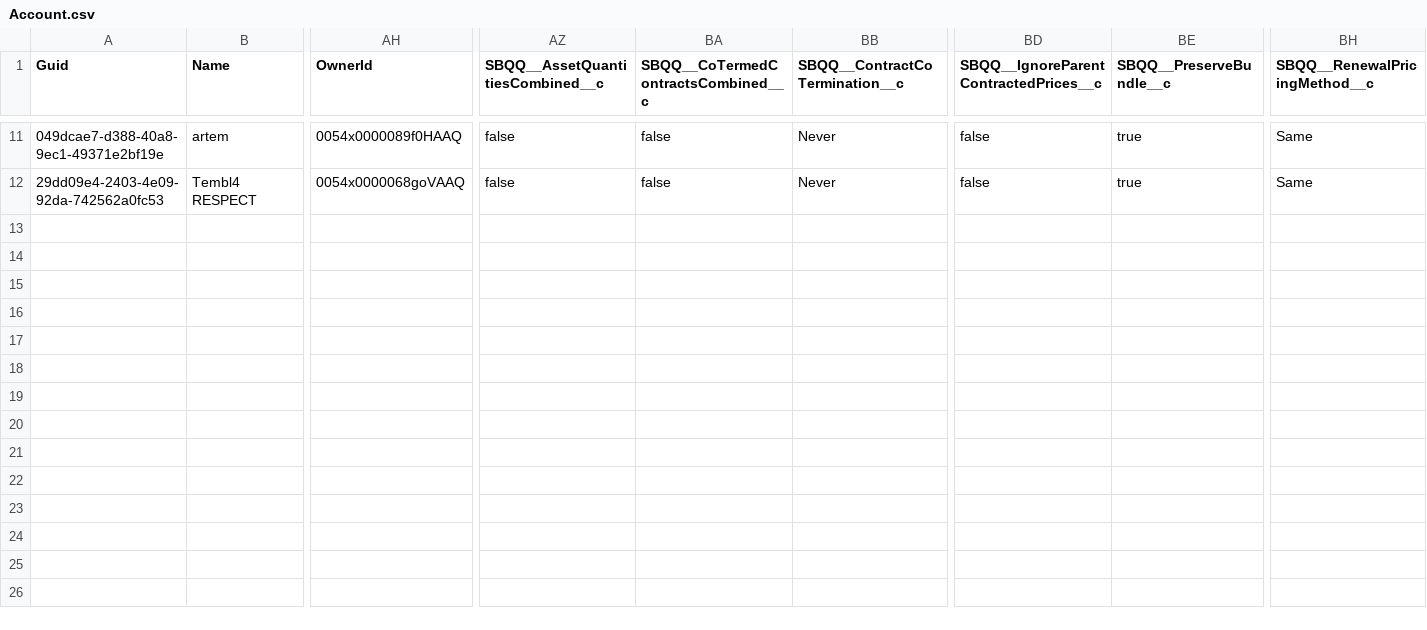
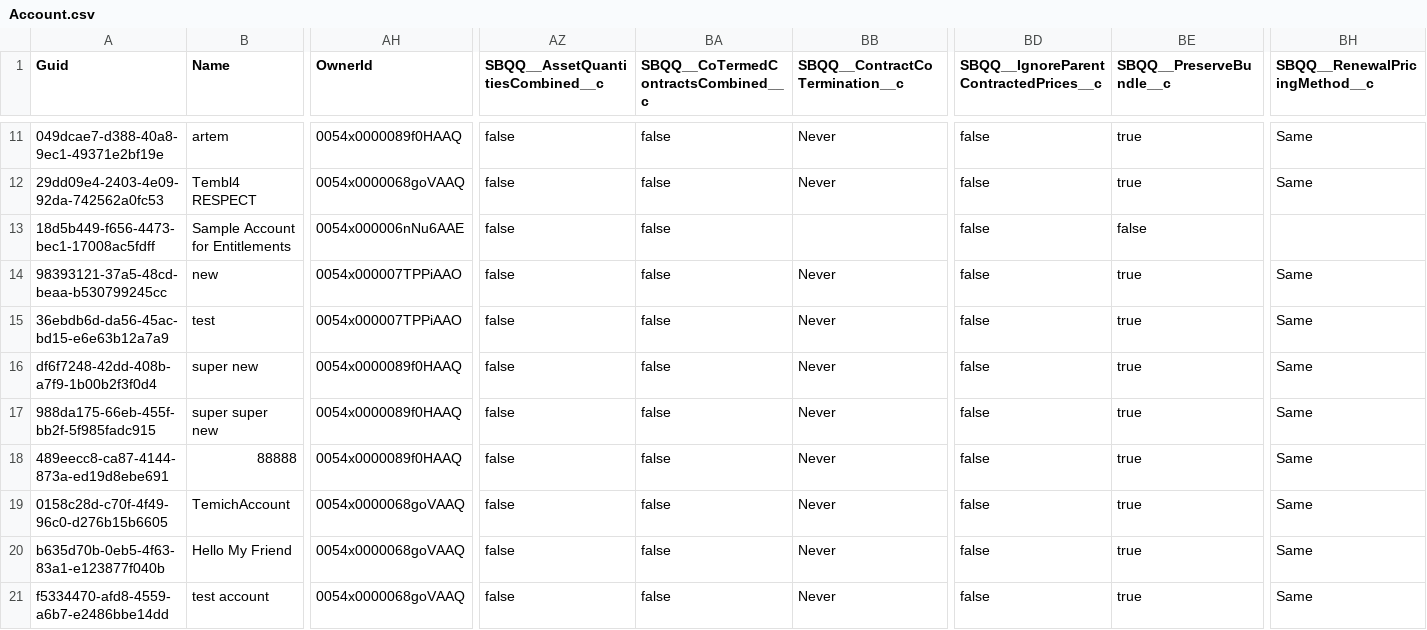
Before and after one commit to agromovsky/agrom_sf_repo, a CSV file: Account.csv, drawn as a sheet; only a part is shown, gaps mark what is left out; rows hold the shown columns only; the diff names each change by its address in the sheet, - before the commit and + after, or states it on an @@ line.

Commit message:
iyuguugi

```diff
--- a/Account.csv
+++ b/Account.csv
+row 13: 18d5b449-f656-4473-bec1-17008ac5fdff | Sample Account for Entitlements | 0054x000006nNu6AAE | false | false |  | false | false
+row 14: 98393121-37a5-48cd-beaa-b530799245cc | new | 0054x000007TPPiAAO | false | false | Never | false | true | Same
+row 15: 36ebdb6d-da56-45ac-bd15-e6e63b12a7a9 | test | 0054x000007TPPiAAO | false | false | Never | false | true | Same
+row 16: df6f7248-42dd-408b-a7f9-1b00b2f3f0d4 | super new | 0054x0000089f0HAAQ | false | false | Never | false | true | Same
+row 17: 988da175-66eb-455f-bb2f-5f985fadc915 | super super new | 0054x0000089f0HAAQ | false | false | Never | false | true | Same
+row 18: 489eecc8-ca87-4144-873a-ed19d8ebe691 | 88888 | 0054x0000089f0HAAQ | false | false | Never | false | true | Same
+row 19: 0158c28d-c70f-4f49-96c0-d276b15b6605 | TemichAccount | 0054x0000068goVAAQ | false | false | Never | false | true | Same
+row 20: b635d70b-0eb5-4f63-83a1-e123877f040b | Hello My Friend | 0054x0000068goVAAQ | false | false | Never | false | true | Same
+row 21: f5334470-afd8-4559-a6b7-e2486bbe14dd | test account | 0054x0000068goVAAQ | false | false | Never | false | true | Same
```
